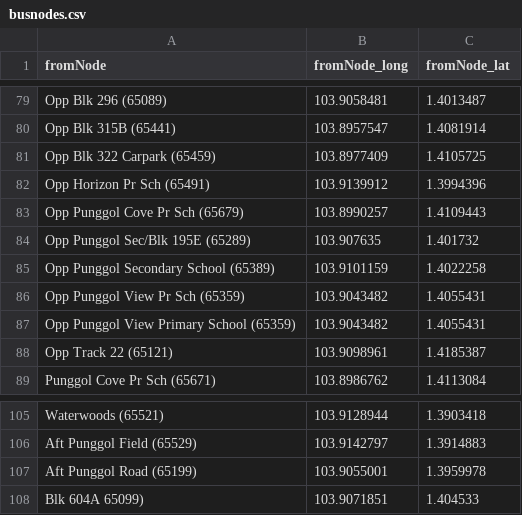
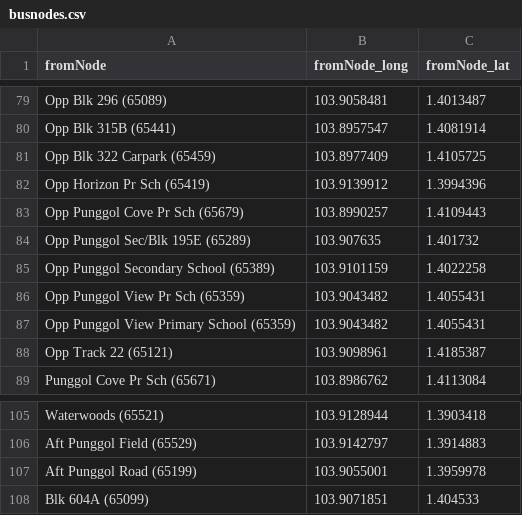
Before and after one commit to tyco764/ICT1008Proj, a CSV file: csv/busnodes.csv, drawn as a sheet; only a part is shown, gaps mark what is left out.

```diff
--- a/csv/busnodes.csv
+++ b/csv/busnodes.csv
@@ -81,3 +81,3 @@ Opp Blk 315B (65441),103.8957547,1.4081914
 Opp Blk 322 Carpark (65459),103.8977409,1.4105725
-Opp Horizon Pr Sch (65491),103.9139912,1.3994396
+Opp Horizon Pr Sch (65419),103.9139912,1.3994396
 Opp Punggol Cove Pr Sch (65679),103.8990257,1.4109443
@@ -107,2 +107,2 @@ Aft Punggol Field (65529),103.9142797,1.3914883
 Aft Punggol Road (65199),103.9055001,1.3959978
-Blk 604A 65099),103.9071851,1.404533
+Blk 604A (65099),103.9071851,1.404533
```
Also changed, not shown: csv/BusRoutes.csv, 2 other files.
